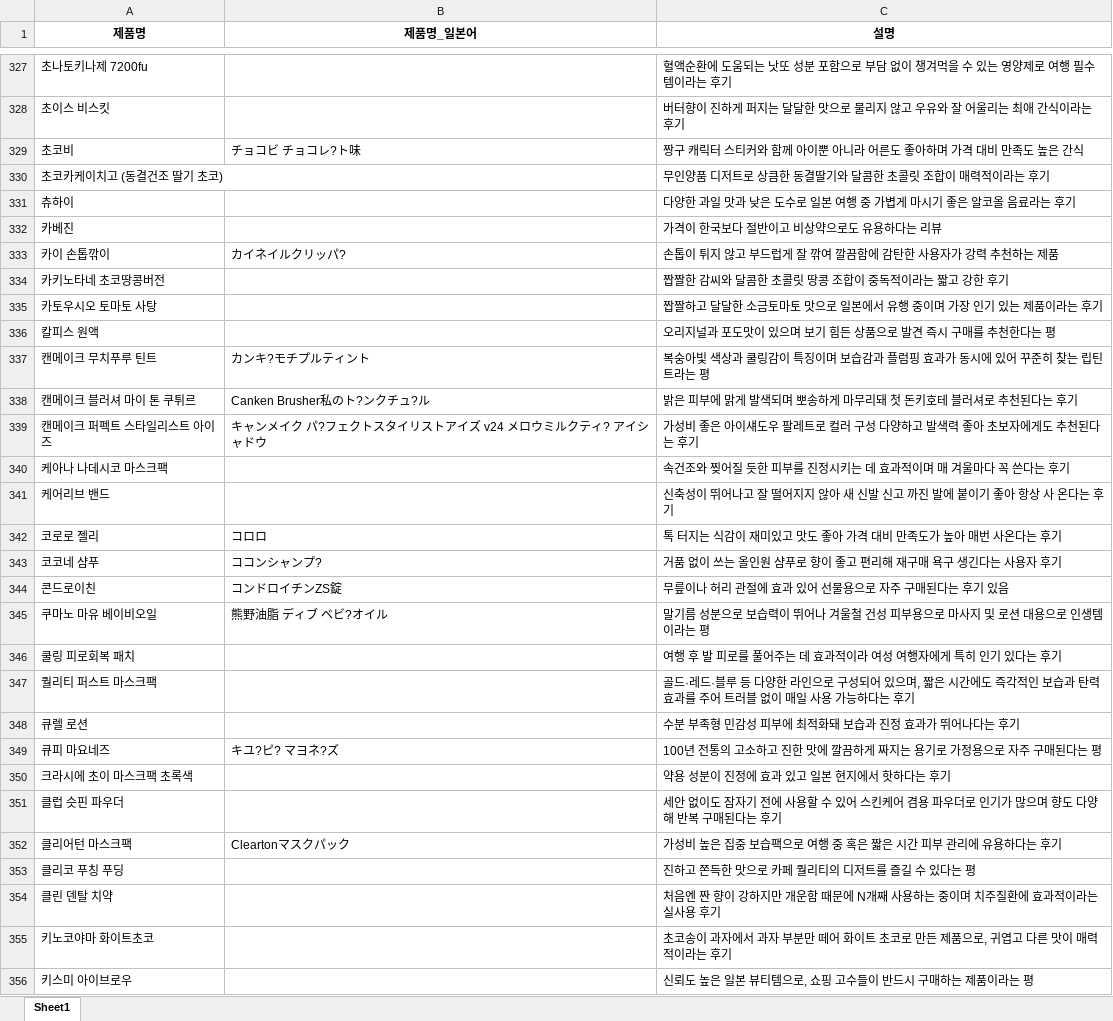
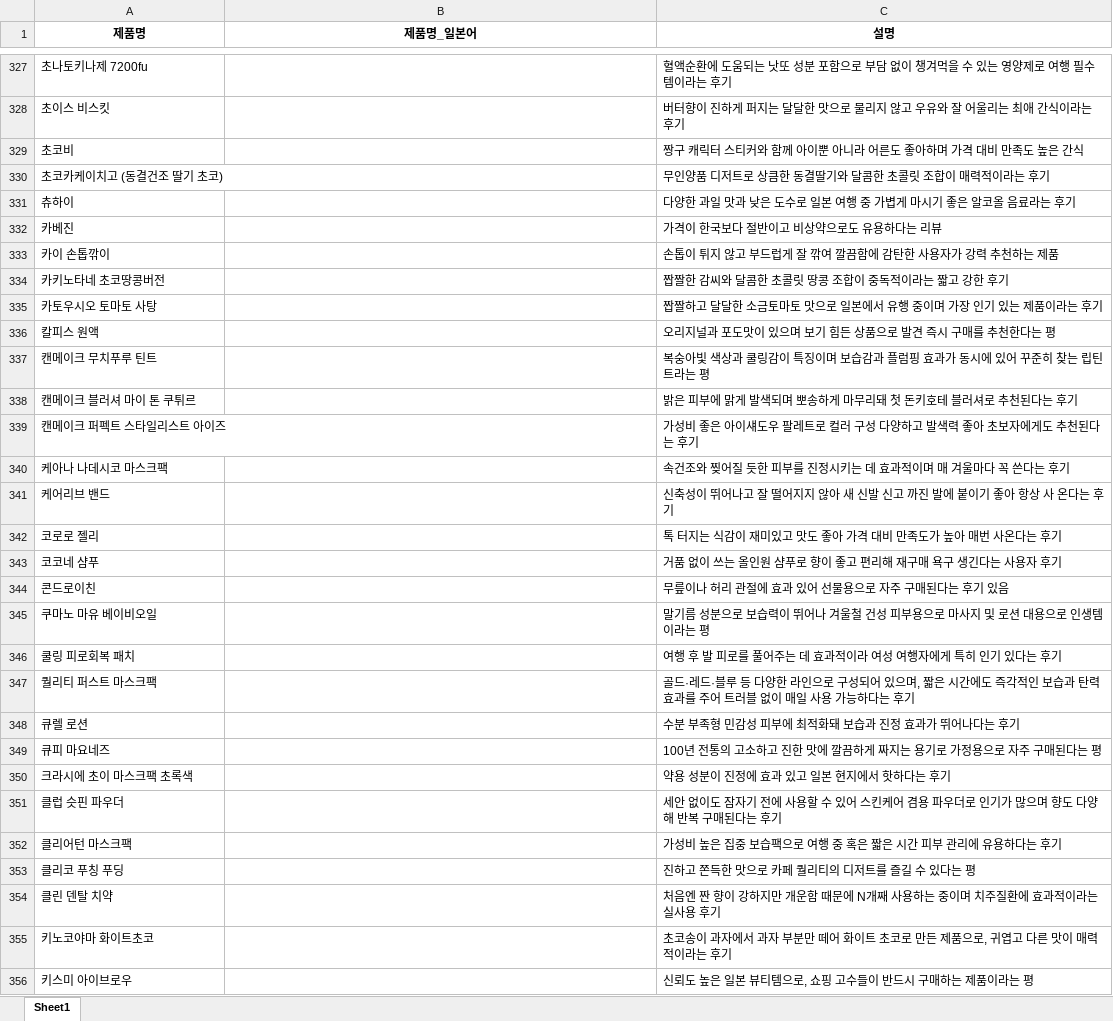
Before and after one commit to SerendipityLife/ReadyBag, an Excel workbook: attached_assets/japanese_products_donki.xlsx, sheet Sheet1, drawn as a sheet; only a part is shown, gaps mark what is left out; values as stored, in another font and other column widths than the file's, no borders; the diff covers the shown part only; the diff names each change by its address in the sheet, - before the commit and + after, or states it on an @@ line.

```diff
--- a/attached_assets/japanese_products_donki.xlsx (sheet Sheet1)
+++ b/attached_assets/japanese_products_donki.xlsx (sheet Sheet1)
-B329 (제품명_일본어): チョコビ チョコレ?ト味
+B329 (제품명_일본어): (empty)
-B333 (제품명_일본어): カイネイルクリッパ?
+B333 (제품명_일본어): (empty)
-B337 (제품명_일본어): カンキ?モチプルティント
+B337 (제품명_일본어): (empty)
-B338 (제품명_일본어): Canken Brusher私のト?ンクチュ?ル
+B338 (제품명_일본어): (empty)
-B339 (제품명_일본어): キャンメイク パ?フェクトスタイリストアイズ v24 メロウミルクティ? アイシャドウ
+B339 (제품명_일본어): (empty)
-B342 (제품명_일본어): コロロ
+B342 (제품명_일본어): (empty)
-B343 (제품명_일본어): ココンシャンプ?
+B343 (제품명_일본어): (empty)
-B344 (제품명_일본어): コンドロイチンZS錠
+B344 (제품명_일본어): (empty)
-B345 (제품명_일본어): 熊野油脂 ディブ ベビ?オイル
+B345 (제품명_일본어): (empty)
-B349 (제품명_일본어): キユ?ピ? マヨネ?ズ
+B349 (제품명_일본어): (empty)
-B352 (제품명_일본어): Cleartonマスクパック
+B352 (제품명_일본어): (empty)
```
Also changed, not shown: 119 edited cells elsewhere in this sheet, 3 other files.
